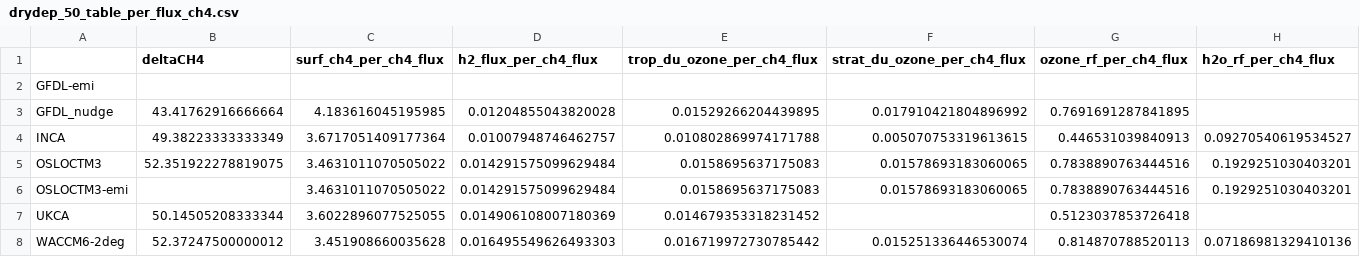
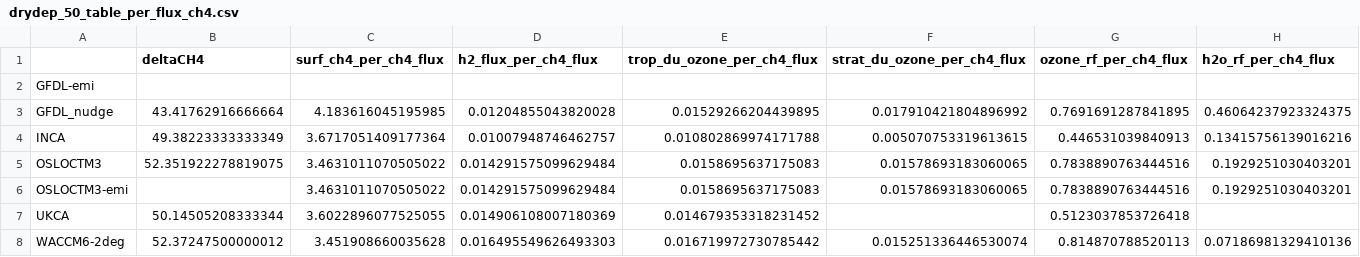
Before and after one commit to ciceroOslo/Hydrogen_GWP, a CSV file: output/drydep_50_table_per_flux_ch4.csv, drawn as a sheet.

```diff
--- a/output/drydep_50_table_per_flux_ch4.csv
+++ b/output/drydep_50_table_per_flux_ch4.csv
@@ -2,4 +2,4 @@
 GFDL-emi,,,,,,,
-GFDL_nudge,43.41762916666664,4.183616045195985,0.01204855043820028,0.01529266204439895,0.017910421804896992,0.7691691287841895,
-INCA,49.38223333333349,3.6717051409177364,0.01007948746462757,0.010802869974171788,0.005070753319613615,0.446531039840913,0.09270540619534527
+GFDL_nudge,43.41762916666664,4.183616045195985,0.01204855043820028,0.01529266204439895,0.017910421804896992,0.7691691287841895,0.46064237923324375
+INCA,49.38223333333349,3.6717051409177364,0.01007948746462757,0.010802869974171788,0.005070753319613615,0.446531039840913,0.13415756139016216
 OSLOCTM3,52.351922278819075,3.4631011070505022,0.014291575099629484,0.0158695637175083,0.01578693183060065,0.7838890763444516,0.1929251030403201
```
Also changed, not shown: output/drydep_50_table_h2_gwp.csv, output/drydep_50_table_per_flux_h2.csv, 13 other files.
